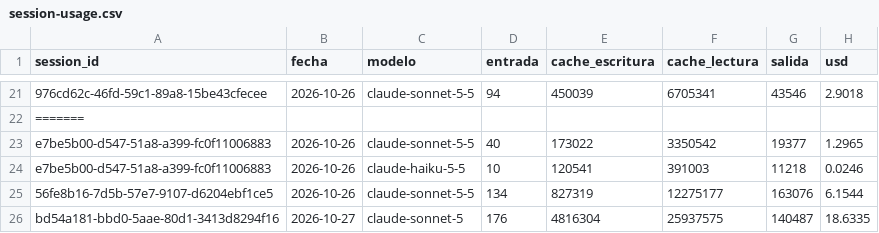
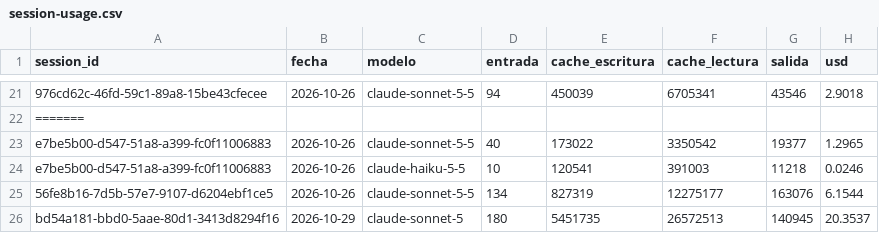
Before and after one commit to lifemedia53/bashburger-ads, a CSV file: agency/logs/session-usage.csv, drawn as a sheet; only a part is shown, gaps mark what is left out.

```diff
--- a/agency/logs/session-usage.csv
+++ b/agency/logs/session-usage.csv
@@ -25,2 +25,2 @@ e7be5b00-d547-51a8-a399-fc0f11006883,2026-10-26,claude-haiku-5-5,10,120541,39100
 56fe8b16-7d5b-57e7-9107-d6204ebf1ce5,2026-10-26,claude-sonnet-5-5,134,827319,12275177,163076,6.1544
-bd54a181-bbd0-5aae-80d1-3413d8294f16,2026-10-27,claude-sonnet-5,176,4816304,25937575,140487,18.6335
+bd54a181-bbd0-5aae-80d1-3413d8294f16,2026-10-29,claude-sonnet-5,180,5451735,26572513,140945,20.3537
```
